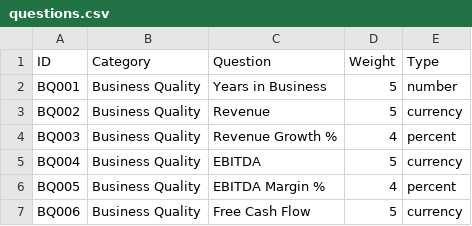
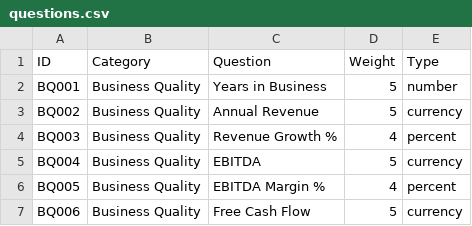
Before and after one commit to brianhaw/savior-family-office-platform, a CSV file: data/questions.csv, drawn as a sheet; only a part is shown; the diff covers the shown part only.

```diff
--- a/data/questions.csv
+++ b/data/questions.csv
@@ -2,3 +2,3 @@ ID,Category,Question,Weight,Type
 BQ001,Business Quality,Years in Business,5,number
-BQ002,Business Quality,Revenue,5,currency
+BQ002,Business Quality,Annual Revenue,5,currency
 BQ003,Business Quality,Revenue Growth %,4,percent
```
Also changed, not shown: 31 added rows elsewhere in this file, 1 other file.
